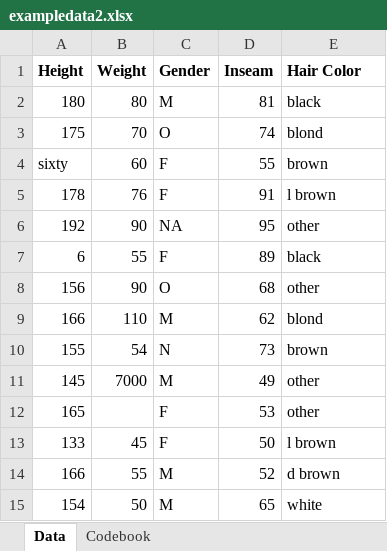
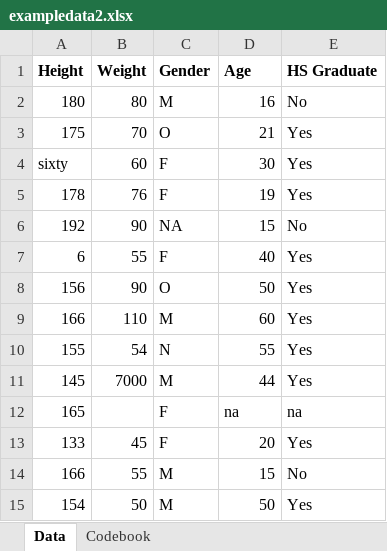
Before and after one commit to ecruz0369/leonelsalazar-P2-portfolio, an Excel workbook: starter-analysis-exercise/data/raw-data/exampledata2.xlsx, sheet Data, drawn as a sheet; values as stored, in another font and other column widths than the file's, no borders; the diff names each change by its address in the sheet, - before the commit and + after, or states it on an @@ line.

Commit message:
data for moji

```diff
--- a/starter-analysis-exercise/data/raw-data/exampledata2.xlsx (sheet Data)
+++ b/starter-analysis-exercise/data/raw-data/exampledata2.xlsx (sheet Data)
-D1: Inseam
+D1: Age
-E1: Hair Color
+E1: HS Graduate
-D2 (Age): 81
+D2 (Age): 16
-E2 (HS Graduate): black
+E2 (HS Graduate): No
-D3 (Age): 74
+D3 (Age): 21
-E3 (HS Graduate): blond
+E3 (HS Graduate): Yes
-D4 (Age): 55
+D4 (Age): 30
-E4 (HS Graduate): brown
+E4 (HS Graduate): Yes
-D5 (Age): 91
+D5 (Age): 19
-E5 (HS Graduate): l brown
+E5 (HS Graduate): Yes
-D6 (Age): 95
+D6 (Age): 15
-E6 (HS Graduate): other
+E6 (HS Graduate): No
-D7 (Age): 89
+D7 (Age): 40
-E7 (HS Graduate): black
+E7 (HS Graduate): Yes
-D8 (Age): 68
+D8 (Age): 50
-E8 (HS Graduate): other
+E8 (HS Graduate): Yes
-D9 (Age): 62
+D9 (Age): 60
-E9 (HS Graduate): blond
+E9 (HS Graduate): Yes
-D10 (Age): 73
+D10 (Age): 55
-E10 (HS Graduate): brown
+E10 (HS Graduate): Yes
-D11 (Age): 49
+D11 (Age): 44
-E11 (HS Graduate): other
+E11 (HS Graduate): Yes
-D12 (Age): 53
+D12 (Age): na
-E12 (HS Graduate): other
+E12 (HS Graduate): na
-D13 (Age): 50
+D13 (Age): 20
-E13 (HS Graduate): l brown
+E13 (HS Graduate): Yes
-D14 (Age): 52
+D14 (Age): 15
-E14 (HS Graduate): d brown
+E14 (HS Graduate): No
-D15 (Age): 65
+D15 (Age): 50
-E15 (HS Graduate): white
+E15 (HS Graduate): Yes
```
